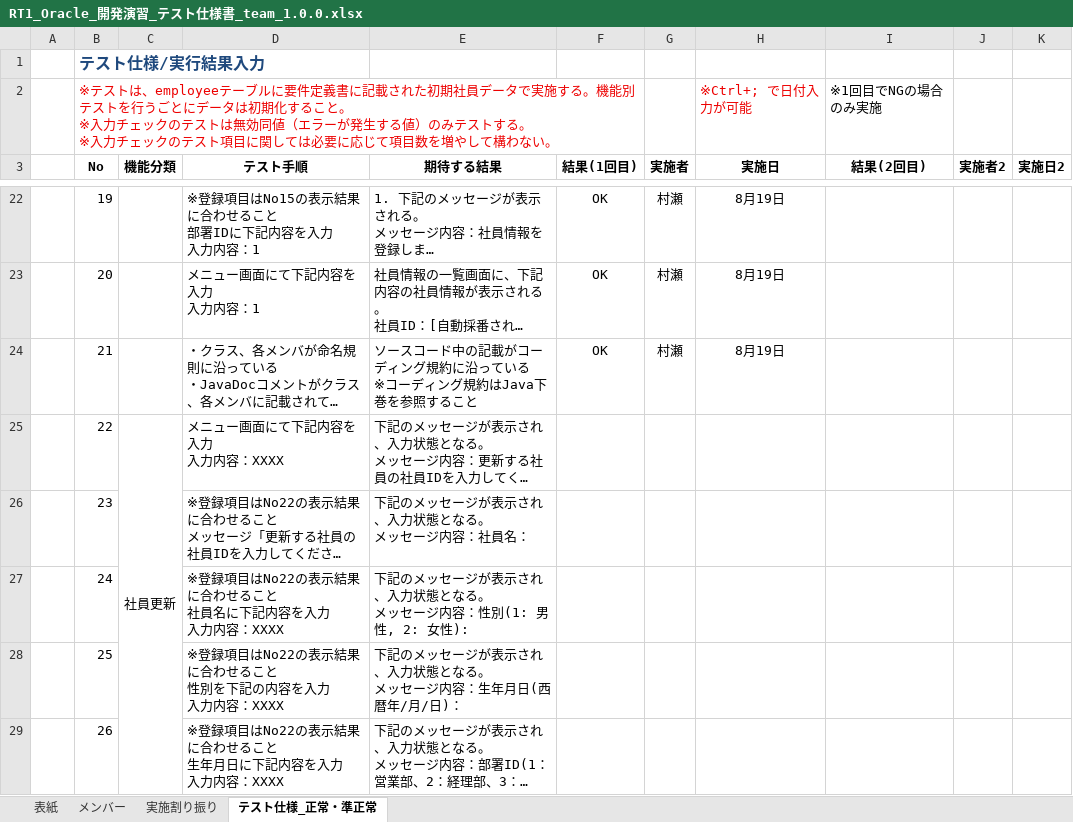
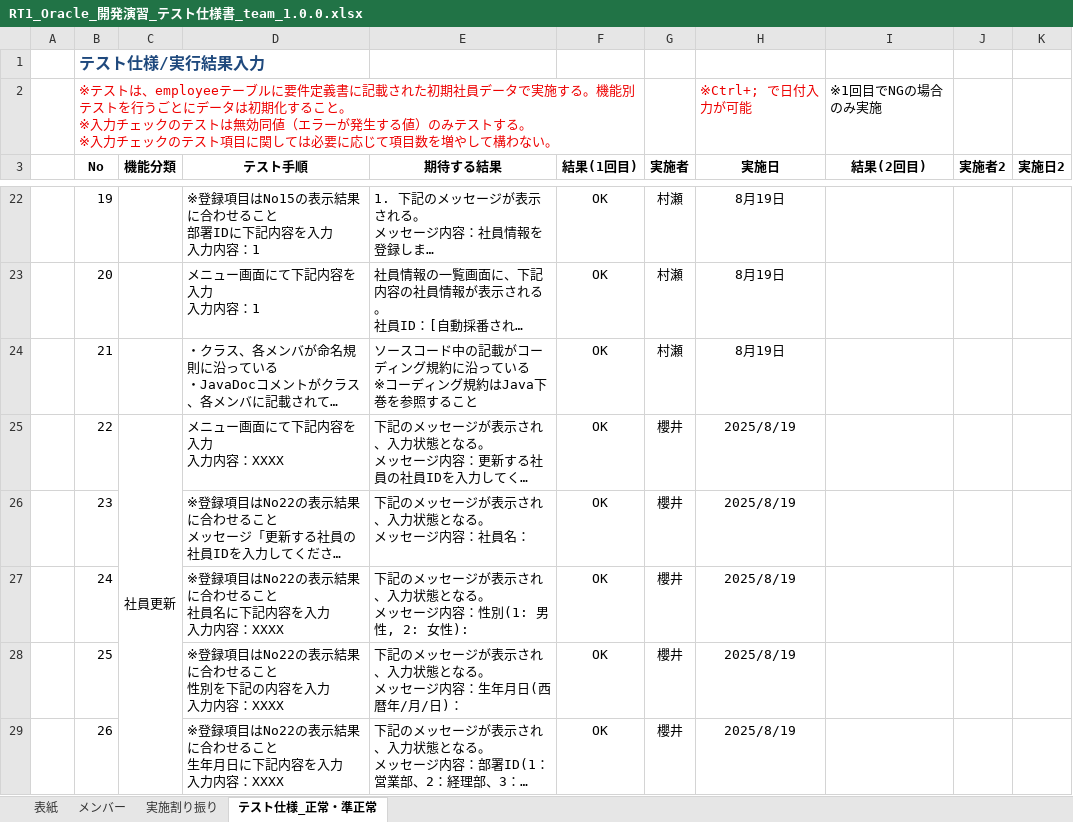
Before and after one commit to sakurai-onaka/RepositoryOfAnimal, an Excel workbook: RT1_Oracle_開発演習_テスト仕様書_team_1.0.0.xlsx, sheet テスト仕様_正常・準正常, drawn as a sheet; only a part is shown, gaps mark what is left out; long unchanged cells end in …; values as stored, in another font and other column widths than the file's, no borders; the diff covers the shown part only; the diff names each change by its address in the sheet, - before the commit and + after, or states it on an @@ line.

Commit message:
テスト仕様書　標準レベルまで記入終了

```diff
--- a/RT1_Oracle_開発演習_テスト仕様書_team_1.0.0.xlsx (sheet テスト仕様_正常・準正常)
+++ b/RT1_Oracle_開発演習_テスト仕様書_team_1.0.0.xlsx (sheet テスト仕様_正常・準正常)
-F25:F29 (結果(1回目)): (empty)
+F25:F29 (結果(1回目)): OK
-G25:G29 (実施者): (empty)
+G25:G29 (実施者): 櫻井
-H25:H29 (実施日): (empty)
+H25:H29 (実施日): 2025/8/19
```
Also changed, not shown: 25 edited cells elsewhere in this sheet.
